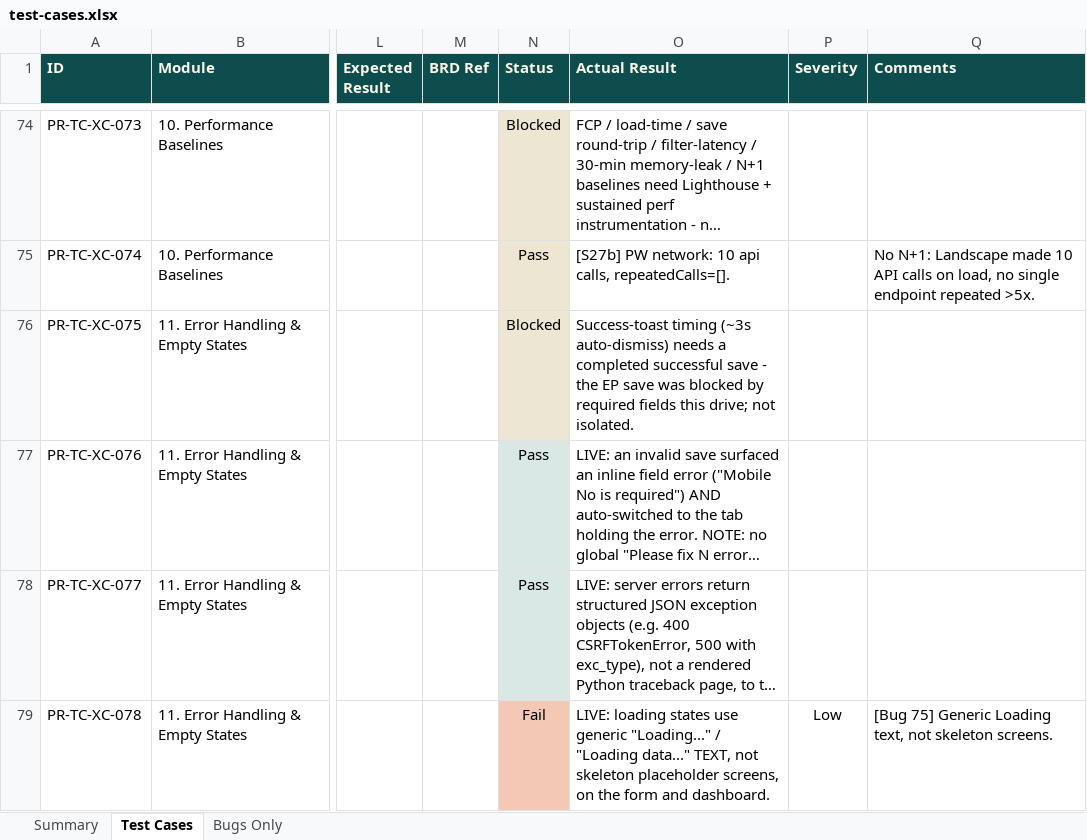
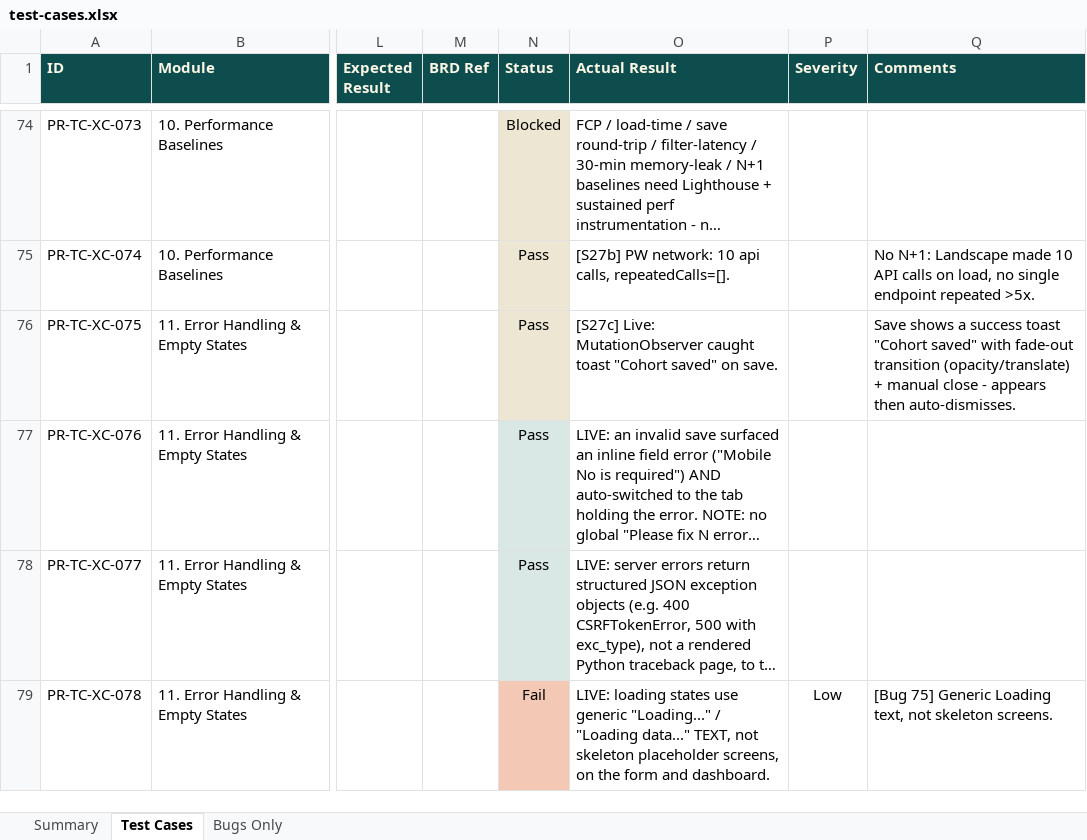
Before and after one commit to SamarthPaul/Prime-Documents, an Excel workbook: test-cases.xlsx, sheet Test Cases, drawn as a sheet; only a part is shown, gaps mark what is left out; long unchanged cells end in …; values as stored, in another font and other column widths than the file's, no borders; the diff covers the shown part only; the diff names each change by its address in the sheet, - before the commit and + after, or states it on an @@ line.

```diff
--- a/test-cases.xlsx (sheet Test Cases)
+++ b/test-cases.xlsx (sheet Test Cases)
-N76 (Status): Blocked
+N76 (Status): Pass
-O76 (Actual Result): Success-toast timing (~3s auto-dismiss) needs a completed successful save - the EP save was blocked by required fields this drive; not isolated.
+O76 (Actual Result): [S27c] Live: MutationObserver caught toast "Cohort saved" on save.
-Q76 (Comments): (empty)
+Q76 (Comments): Save shows a success toast "Cohort saved" with fade-out transition (opacity/translate) + manual close - appears then auto-dismisses.
```
Also changed, not shown: 32 edited cells elsewhere in this sheet, Prime_Rural_Bug_Tracker_updated.xlsx, 1 other file.
